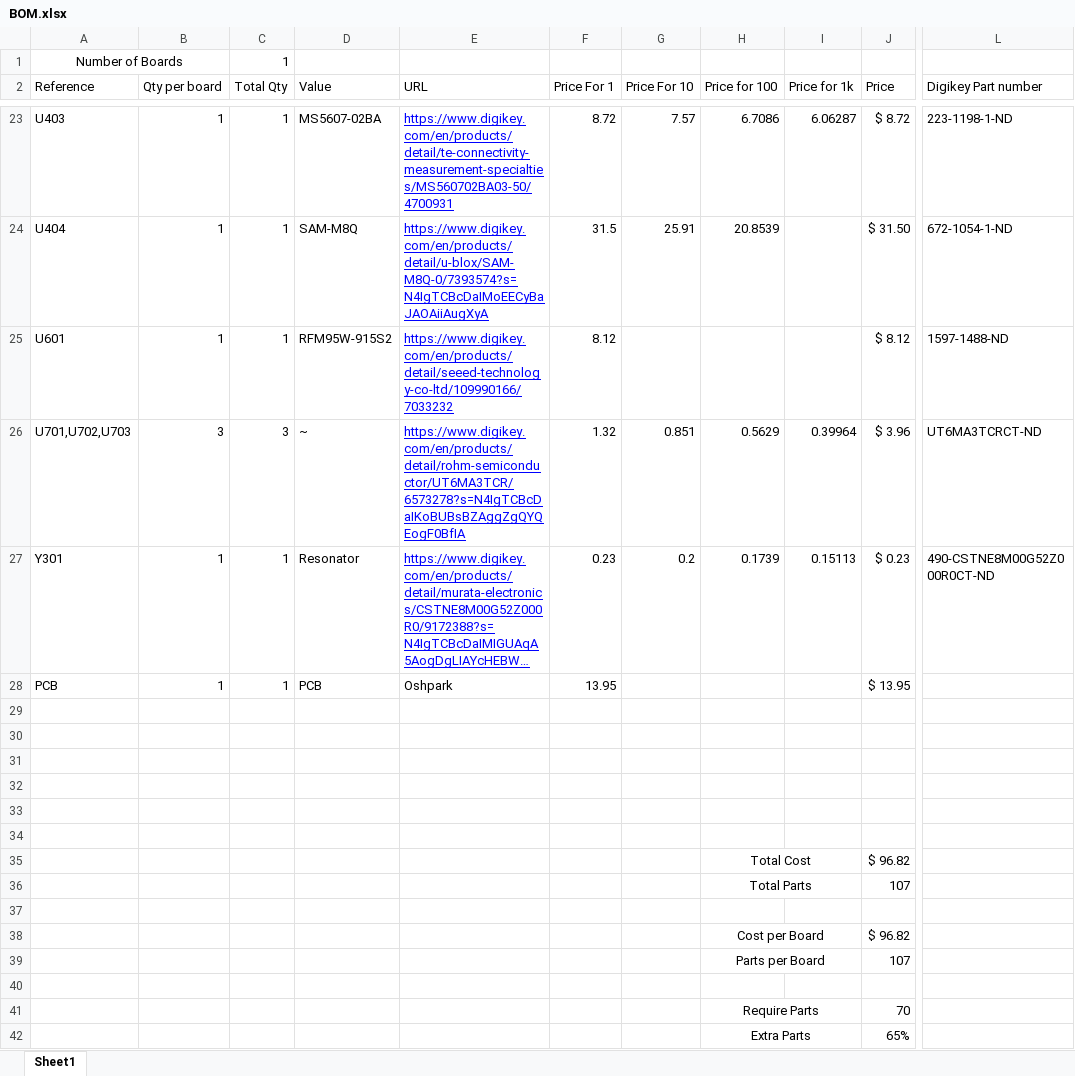
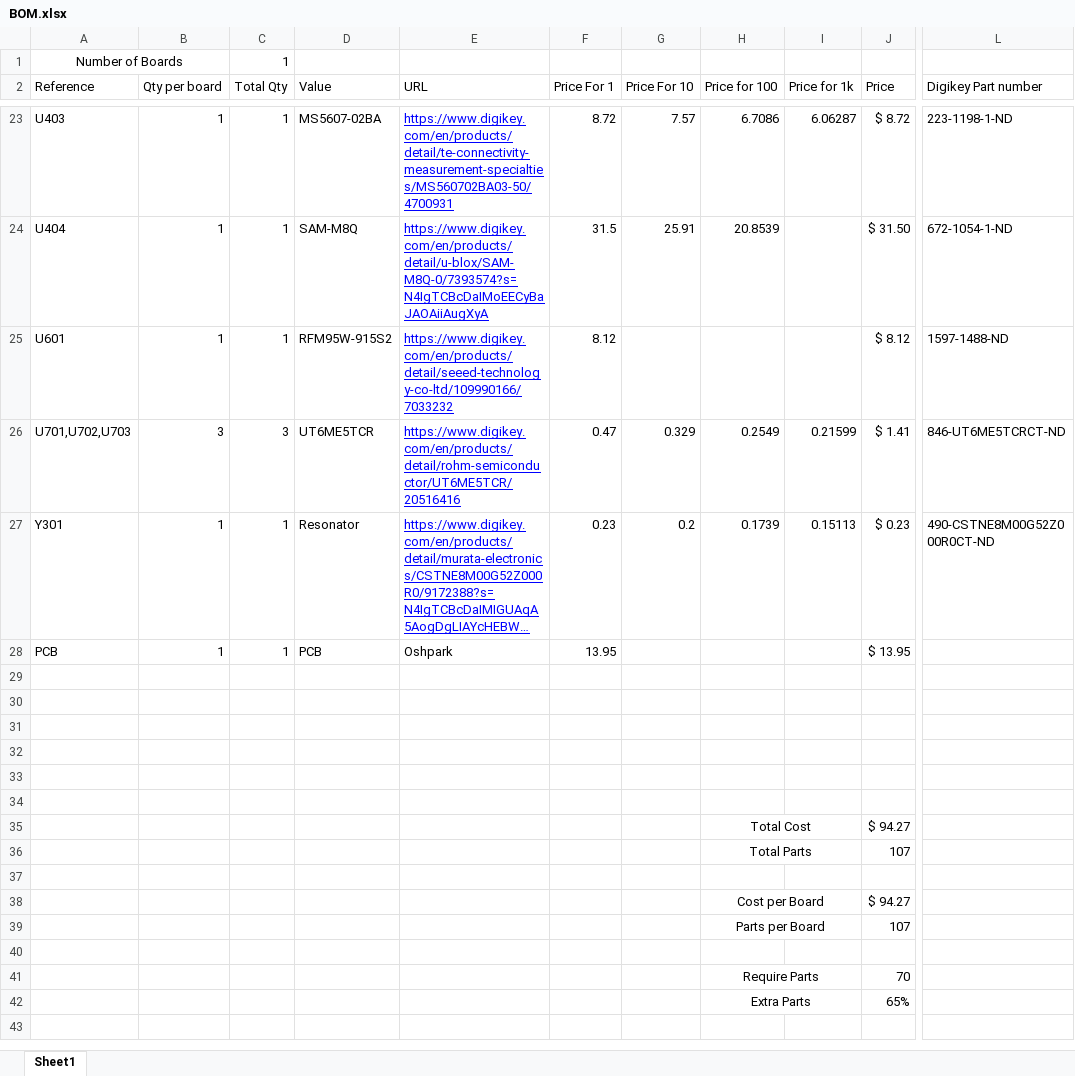
Before and after one commit to Pioneer-Rocketry/Flight-Computer, an Excel workbook: PCB/Output/BOM.xlsx, sheet Sheet1, drawn as a sheet; only a part is shown, gaps mark what is left out; long unchanged cells end in …; values as stored, in another font and other column widths than the file's, no borders; the diff names each change by its address in the sheet, - before the commit and + after, or states it on an @@ line.

```diff
--- a/PCB/Output/BOM.xlsx (sheet Sheet1)
+++ b/PCB/Output/BOM.xlsx (sheet Sheet1)
-D26 (Value): ~
+D26 (Value): UT6ME5TCR
-E26 (URL): https://www.digikey.com/en/products/detail/rohm-semiconductor/UT6MA3TCR/6573278?s=N4IgTCBcDaIKoBUBsBZAggZgQYQEogF0BfIA
+E26 (URL): https://www.digikey.com/en/products/detail/rohm-semiconductor/UT6ME5TCR/20516416
-F26 (Price For 1): 1.32
+F26 (Price For 1): 0.47
-G26 (Price For 10): 0.851
+G26 (Price For 10): 0.329
-H26 (Price for 100): 0.5629
+H26 (Price for 100): 0.2549
-I26 (Price for 1k): 0.39964
+I26 (Price for 1k): 0.21599
-J26 (Price): $ 3.96
+J26 (Price): $ 1.41
-L26 (Digikey Part number): UT6MA3TCRCT-ND
+L26 (Digikey Part number): 846-UT6ME5TCRCT-ND
-J35 (Price): $ 96.82
+J35 (Price): $ 94.27
-J38 (Price): $ 96.82
+J38 (Price): $ 94.27
```
Also changed, not shown: 9 other files.
